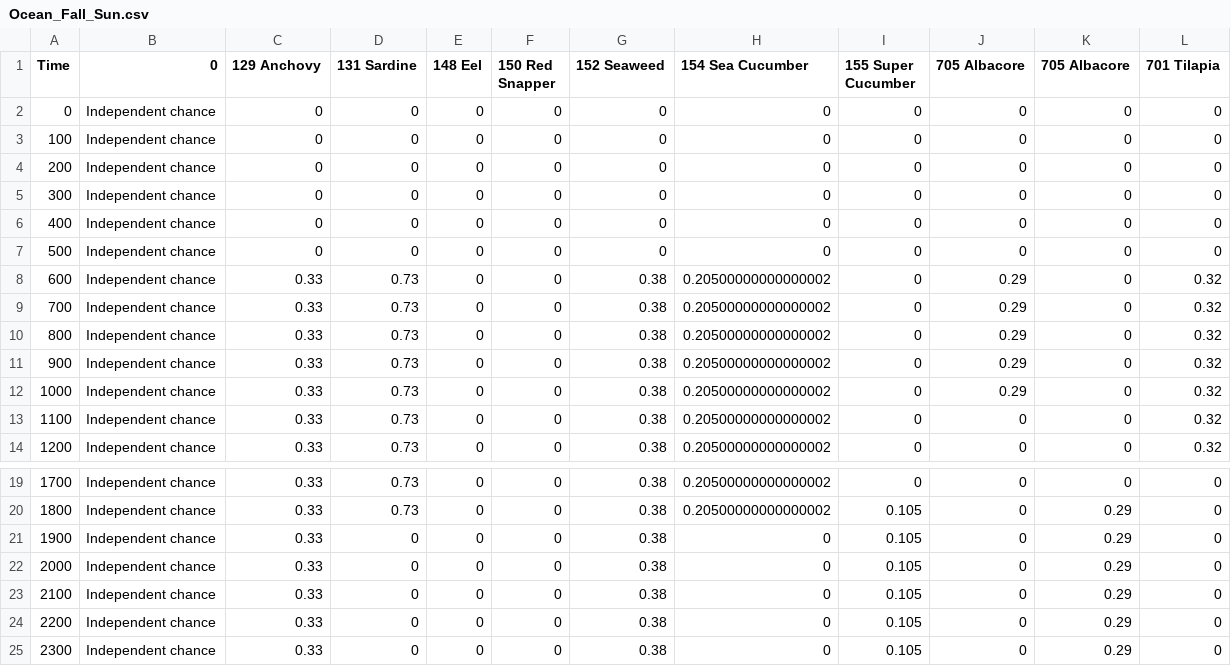
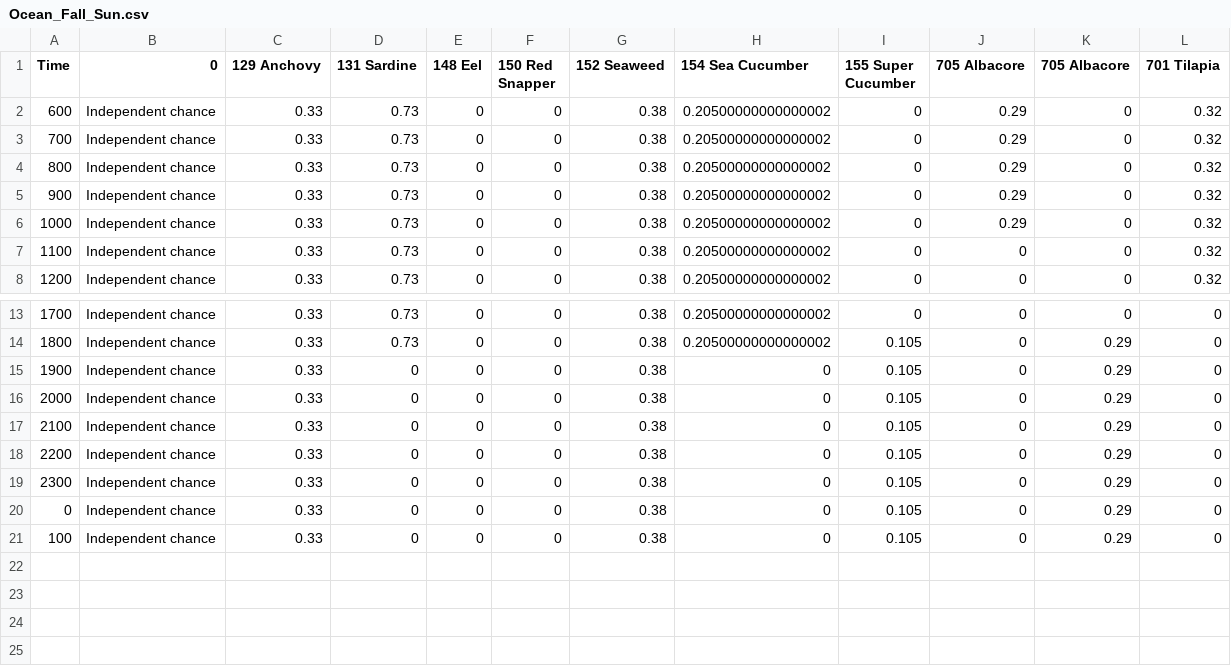
Before and after one commit to YashBhartia00/Stardew_Helper, a CSV file: data/fish_chances/Ocean_Fall_Sun.csv, drawn as a sheet; only a part is shown, gaps mark what is left out; removed rows and columns are numbered as before the commit, all else as after; the diff names each change by its address in the sheet, - before the commit and + after, or states it on an @@ line.

```diff
--- a/data/fish_chances/Ocean_Fall_Sun.csv
+++ b/data/fish_chances/Ocean_Fall_Sun.csv
-row 2: 0 | Independent chance | 0 | 0 | 0 | 0 | 0 | 0 | 0 | 0 | 0 | 0
-row 3: 100 | Independent chance | 0 | 0 | 0 | 0 | 0 | 0 | 0 | 0 | 0 | 0
-row 4: 200 | Independent chance | 0 | 0 | 0 | 0 | 0 | 0 | 0 | 0 | 0 | 0
-row 5: 300 | Independent chance | 0 | 0 | 0 | 0 | 0 | 0 | 0 | 0 | 0 | 0
-row 6: 400 | Independent chance | 0 | 0 | 0 | 0 | 0 | 0 | 0 | 0 | 0 | 0
-row 7: 500 | Independent chance | 0 | 0 | 0 | 0 | 0 | 0 | 0 | 0 | 0 | 0
+row 20: 0 | Independent chance | 0.33 | 0 | 0 | 0 | 0.38 | 0 | 0.105 | 0 | 0.29 | 0
+row 21: 100 | Independent chance | 0.33 | 0 | 0 | 0 | 0.38 | 0 | 0.105 | 0 | 0.29 | 0
```
Also changed, not shown: data/fish_chances/Ocean_Fall_Rain.csv, data/fish_chances/Ocean_Spring_Sun.csv, 53 other files.
